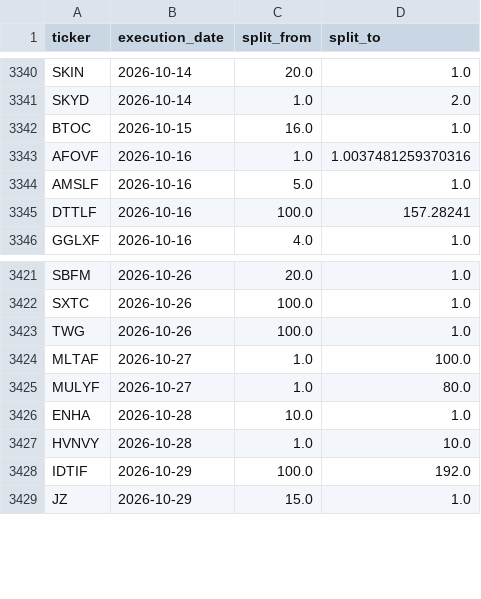
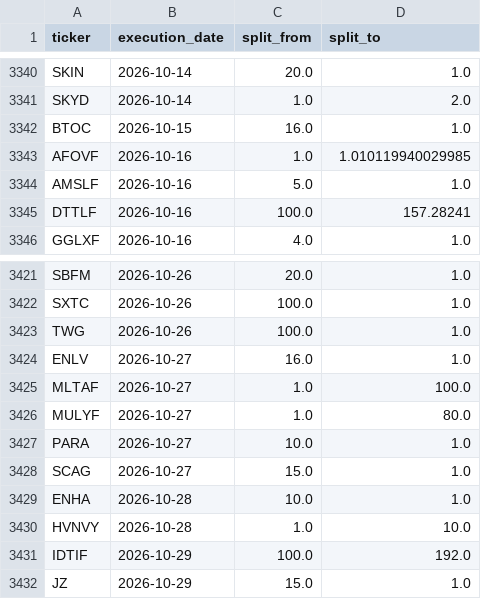
Before and after one commit to az123-stack/breadth-monitor, a CSV file: data/splits.csv, drawn as a sheet; only a part is shown, gaps mark what is left out.

```diff
--- a/data/splits.csv
+++ b/data/splits.csv
@@ -3342,3 +3342,3 @@ SKYD,2026-10-14,1.0,2.0
 BTOC,2026-10-15,16.0,1.0
-AFOVF,2026-10-16,1.0,1.0037481259370316
+AFOVF,2026-10-16,1.0,1.010119940029985
 AMSLF,2026-10-16,5.0,1.0
@@ -3423,4 +3423,7 @@ SXTC,2026-10-26,100.0,1.0
 TWG,2026-10-26,100.0,1.0
+ENLV,2026-10-27,16.0,1.0
 MLTAF,2026-10-27,1.0,100.0
 MULYF,2026-10-27,1.0,80.0
+PARA,2026-10-27,10.0,1.0
+SCAG,2026-10-27,15.0,1.0
 ENHA,2026-10-28,10.0,1.0
```
Also changed, not shown: 3 other files.
